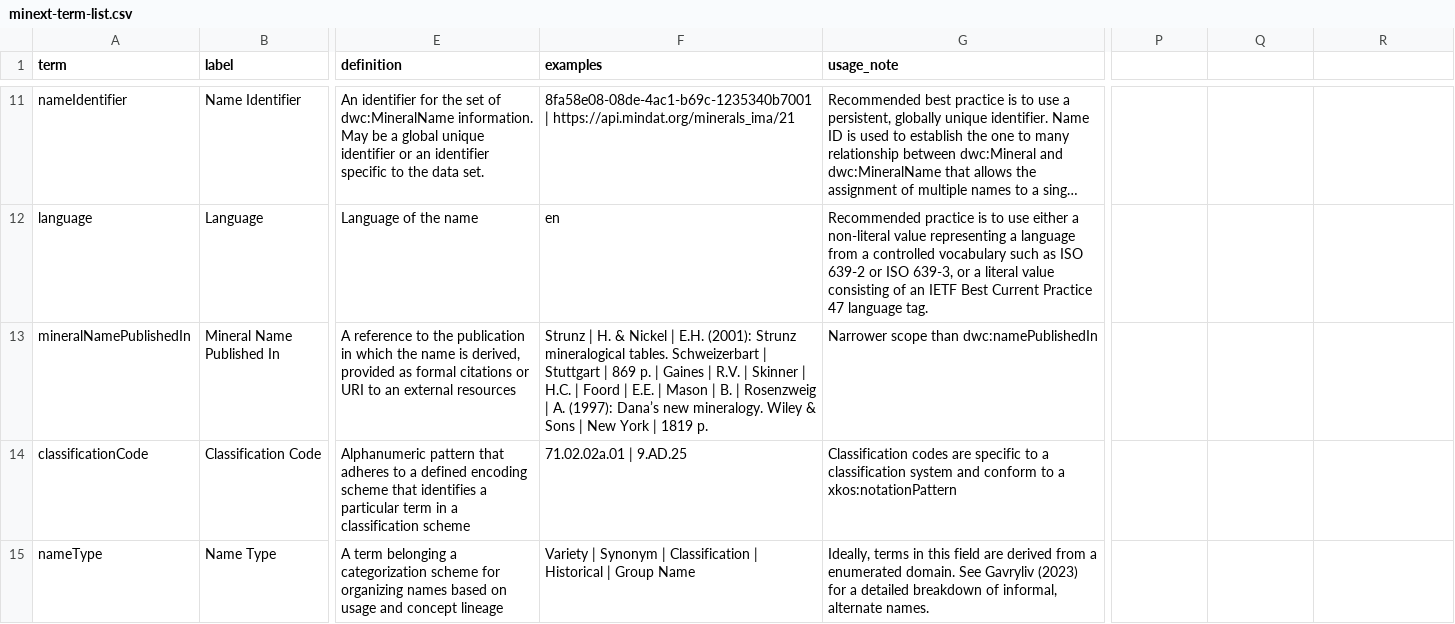
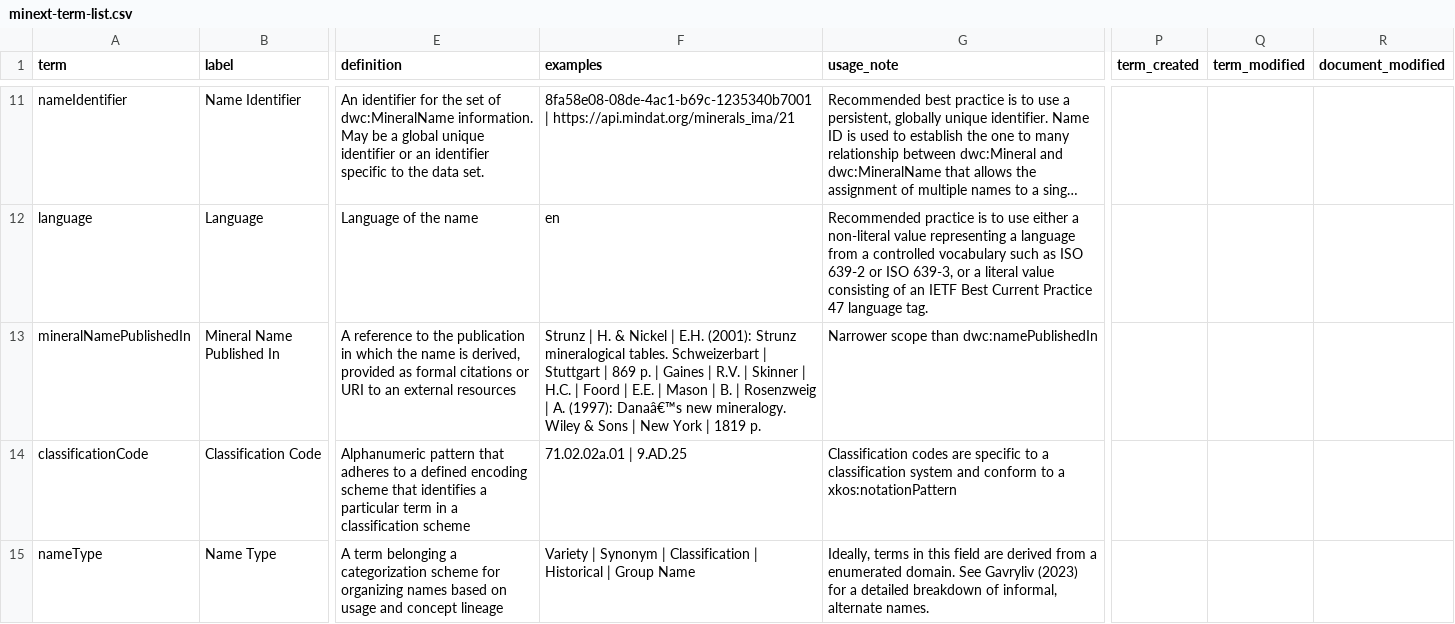
Before and after one commit to tdwg/mineralogy, a CSV file: source/terms/minext-term-list.csv, drawn as a sheet; only a part is shown, gaps mark what is left out; long unchanged cells end in …; the diff covers the shown part only; the diff names each change by its address in the sheet, - before the commit and + after, or states it on an @@ line.

Commit message:
Revised schema

```diff
--- a/source/terms/minext-term-list.csv
+++ b/source/terms/minext-term-list.csv
-P1: (empty)
+P1: term_created
-Q1: (empty)
+Q1: term_modified
-R1: (empty)
+R1: document_modified
-F13 (examples): …A. (1997): Dana’s new mineralogy.…
+F13 (examples): …A. (1997): Danaâ€™s new mineralogy.…
```
Also changed, not shown: 3 edited cells elsewhere in this file.
